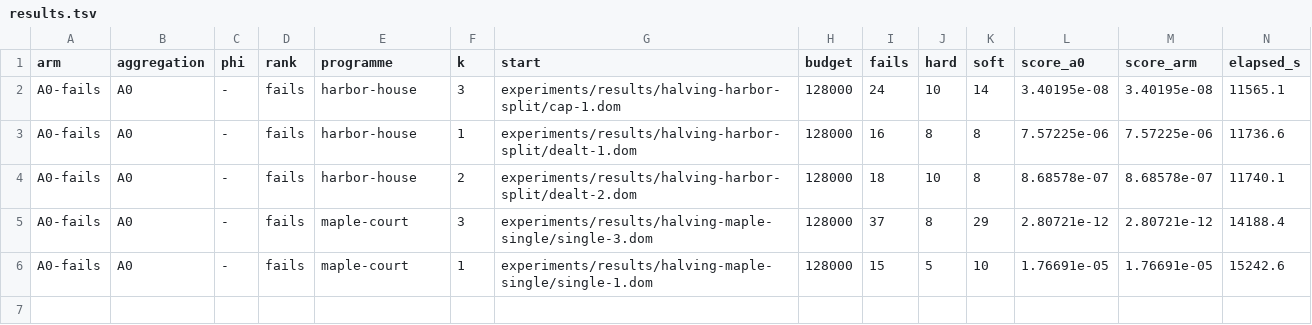
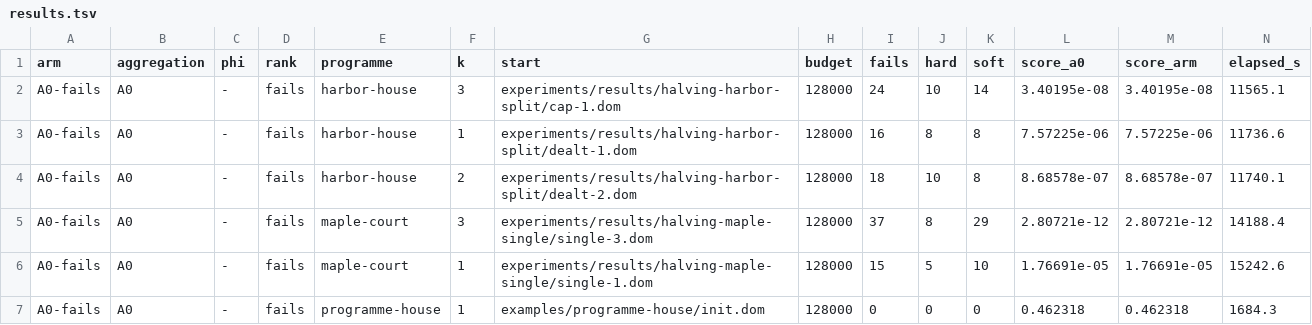
Before and after one commit to brunopostle/homemaker-layout, a TSV file: experiments/results/phase3-q2/results.tsv, drawn as a sheet; only a part is shown; rows hold the shown columns only; the diff names each change by its address in the sheet, - before the commit and + after, or states it on an @@ line.

```diff
--- a/experiments/results/phase3-q2/results.tsv
+++ b/experiments/results/phase3-q2/results.tsv
+row 7: A0-fails | A0 | - | fails | programme-house | 1 | examples/programme-house/init.dom | 128000 | 0 | 0 | 0 | 0.462318 | 0.462318 | 1684.3
```
Also changed, not shown: 2 other files.
